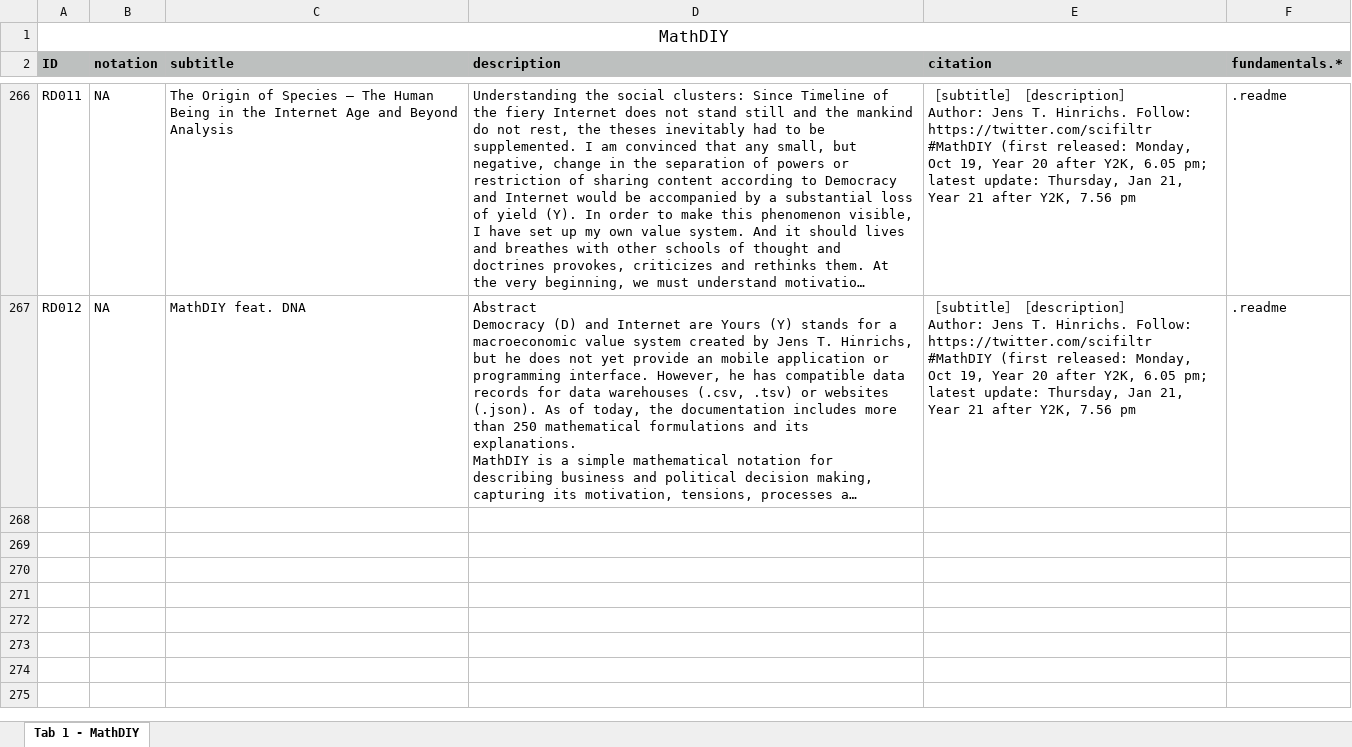
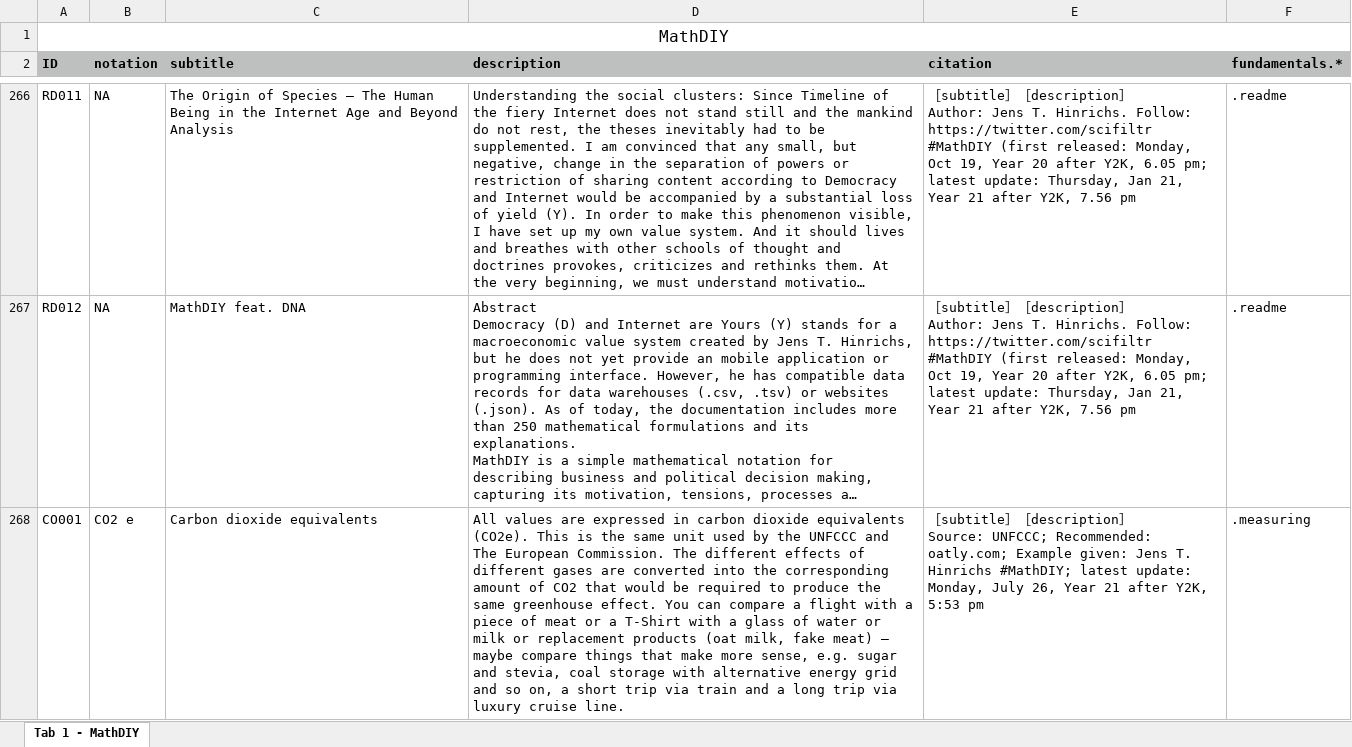
Before and after one commit to DIY4E1/MathDIY, an Excel workbook: MathDIY-datasets.xlsx, sheet Tab 1 - MathDIY, drawn as a sheet; only a part is shown, gaps mark what is left out; long unchanged cells end in …; values as stored, in another font and other column widths than the file's, no borders; ↵ is a line break in a cell; the diff covers the shown part only; the diff names each change by its address in the sheet, - before the commit and + after, or states it on an @@ line.

```diff
--- a/MathDIY-datasets.xlsx (sheet Tab 1 - MathDIY)
+++ b/MathDIY-datasets.xlsx (sheet Tab 1 - MathDIY)
+row 268: CO001 | CO2 e | Carbon dioxide equivalents | All values are expressed in carbon dioxide equivalents (CO2e). This is the same unit used by the UNFCCC and The European Commission. The different effects of different gases are converted into the corresponding amount of CO2 that would be required to produce the same greenhouse effect. You can compare a flight with a piece of meat or a T-Shirt with a glass of water or milk or replacement products (oat milk, fake meat) – maybe compare things that make more sense, e.g. sugar and stevia, coal storage with alternative energy grid and so on, a short trip via train and a long trip via luxury cruise line. | ［subtitle］［description］ ↵ Source: UNFCCC; Recommended: oatly.com; Example given: Jens T. Hinrichs #MathDIY; latest update: Monday, July 26, Year 21 after Y2K, 5:53 pm | .measuring
```
Also changed, not shown: 1 added row elsewhere in this sheet, 4 other files.
